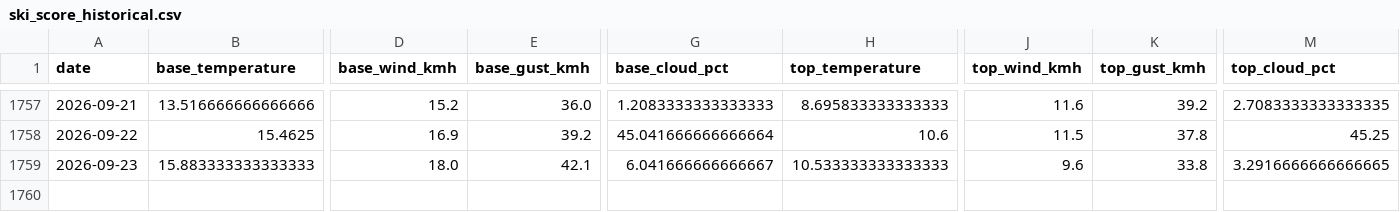
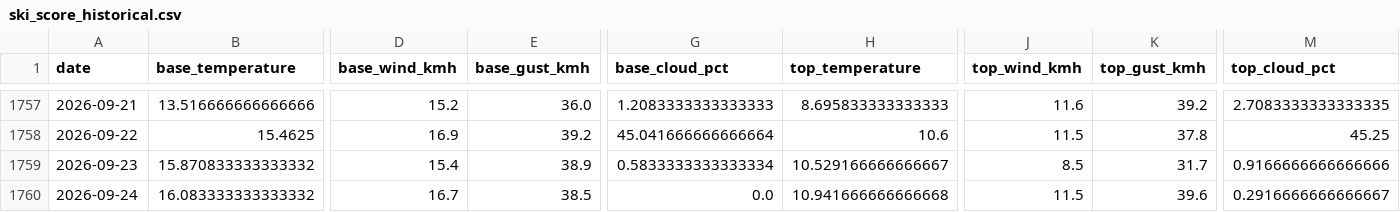
Before and after one commit to CeciliaRodriguez/sierra-nevada-ski-score, a CSV file: data/ski_score_historical.csv, drawn as a sheet; only a part is shown, gaps mark what is left out; rows hold the shown columns only; the diff covers the shown part only; the diff names each change by its address in the sheet, - before the commit and + after, or states it on an @@ line.

```diff
--- a/data/ski_score_historical.csv
+++ b/data/ski_score_historical.csv
-B1759 (base_temperature): 15.883333333333333
+B1759 (base_temperature): 15.870833333333332
-D1759 (base_wind_kmh): 18.0
+D1759 (base_wind_kmh): 15.4
-E1759 (base_gust_kmh): 42.1
+E1759 (base_gust_kmh): 38.9
-G1759 (base_cloud_pct): 6.041666666666667
+G1759 (base_cloud_pct): 0.5833333333333334
-H1759 (top_temperature): 10.533333333333333
+H1759 (top_temperature): 10.529166666666667
-J1759 (top_wind_kmh): 9.6
+J1759 (top_wind_kmh): 8.5
-K1759 (top_gust_kmh): 33.8
+K1759 (top_gust_kmh): 31.7
-M1759 (top_cloud_pct): 3.2916666666666665
+M1759 (top_cloud_pct): 0.9166666666666666
+row 1760: 2026-09-24 | 16.083333333333332 | 16.7 | 38.5 | 0.0 | 10.941666666666668 | 11.5 | 39.6 | 0.2916666666666667
```
Also changed, not shown: 8 edited cells elsewhere in this file, data/ski_data.csv.
